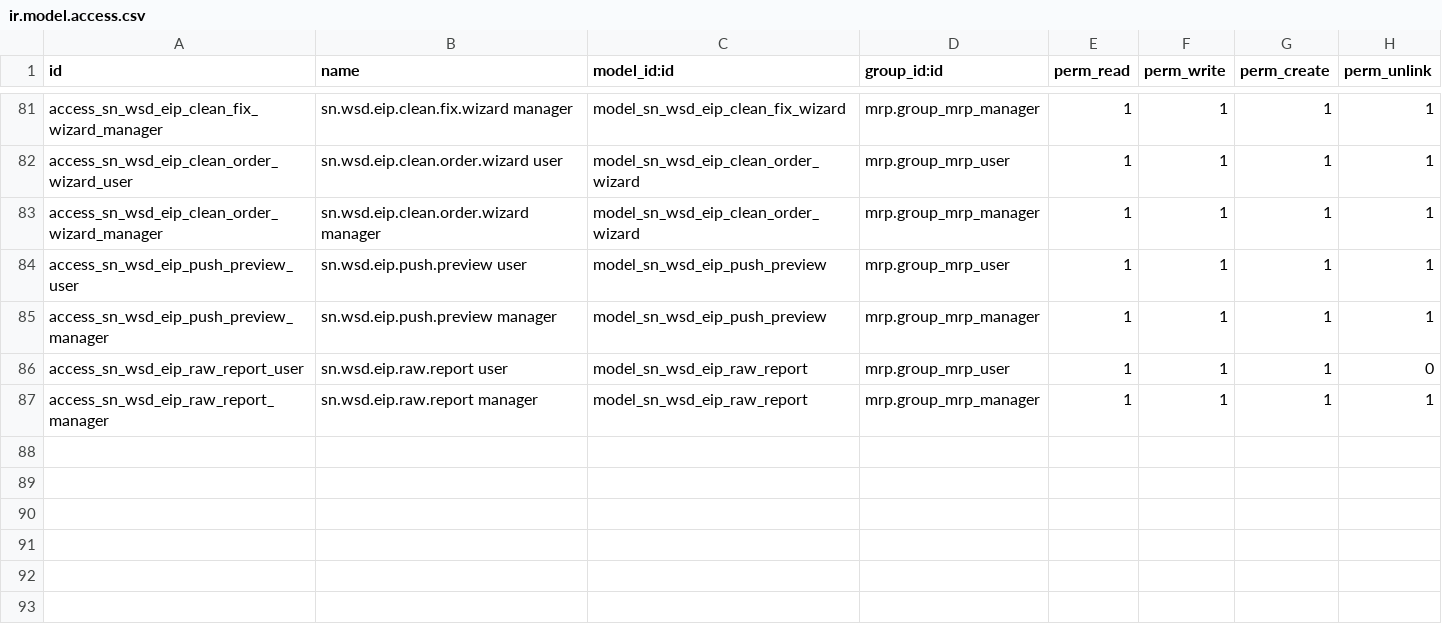
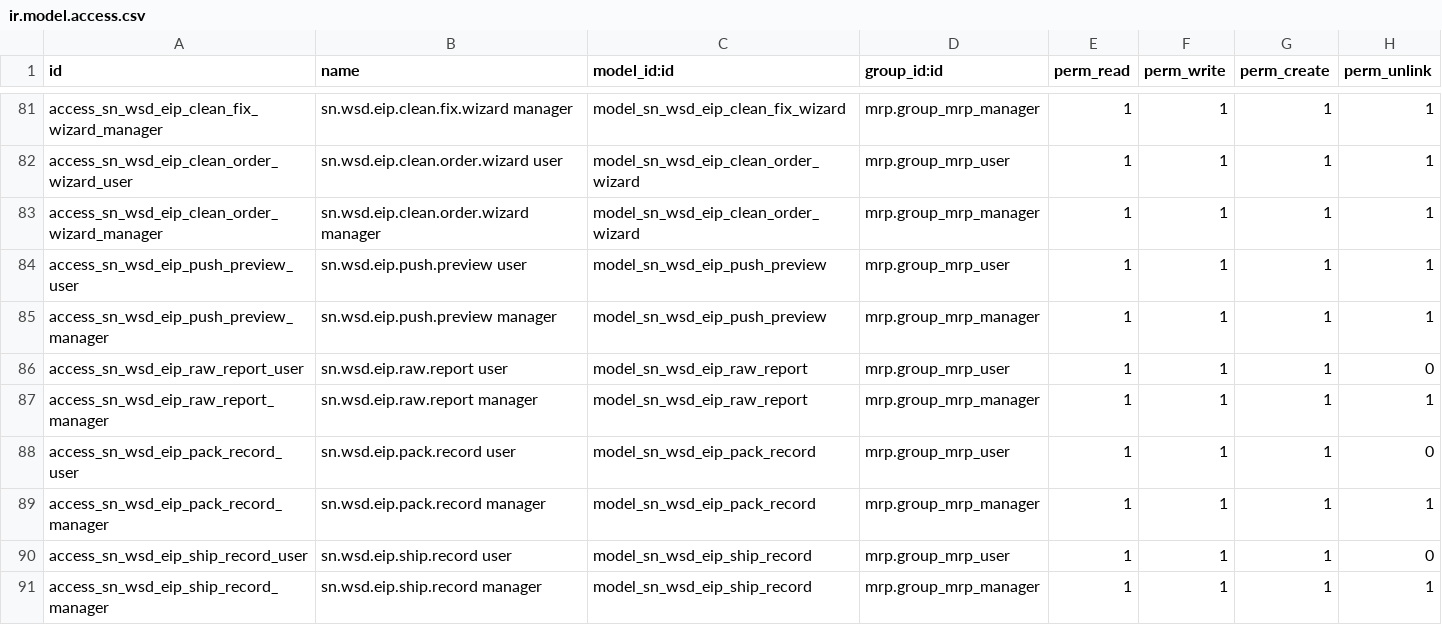
Before and after one commit to SNCIC/wsd, a CSV file: sn_wsd_eip/security/ir.model.access.csv, drawn as a sheet; only a part is shown, gaps mark what is left out; the diff names each change by its address in the sheet, - before the commit and + after, or states it on an @@ line.

Commit message:
refactor(sn_wsd_eip): 出入库拆出宽表——独立入库/发货单表（每台一条 vs 一批一条）
用户口径: 包装入库每个台一条记录, 成品发货一批一条, 合在检验宽表里
粒度混乱无法区分。
- 新模型 sn.wsd.eip.pack.record(入库, 一台一条)/ship.record(发货,
  一批一条, 铭牌区间), 精确规范报文(发货无 CONCLUSION 字段)
- serve 直取各自表 FIFO(与报告接口同模式), 不走检验宽表/清洗闸
- 宽表剥离 7 个出入库列; 引擎剥离出入库闸门/报文定义
- 手工录入组换成 入库记录/发货记录 两个可编辑列表(支持导入)
- po 16 词条; 178 测试全绿

```diff
--- a/sn_wsd_eip/security/ir.model.access.csv
+++ b/sn_wsd_eip/security/ir.model.access.csv
+row 88: access_sn_wsd_eip_pack_record_user | sn.wsd.eip.pack.record user | model_sn_wsd_eip_pack_record | mrp.group_mrp_user | 1 | 1 | 1 | 0
+row 89: access_sn_wsd_eip_pack_record_manager | sn.wsd.eip.pack.record manager | model_sn_wsd_eip_pack_record | mrp.group_mrp_manager | 1 | 1 | 1 | 1
+row 90: access_sn_wsd_eip_ship_record_user | sn.wsd.eip.ship.record user | model_sn_wsd_eip_ship_record | mrp.group_mrp_user | 1 | 1 | 1 | 0
+row 91: access_sn_wsd_eip_ship_record_manager | sn.wsd.eip.ship.record manager | model_sn_wsd_eip_ship_record | mrp.group_mrp_manager | 1 | 1 | 1 | 1
```
Also changed, not shown: 10 other files.
